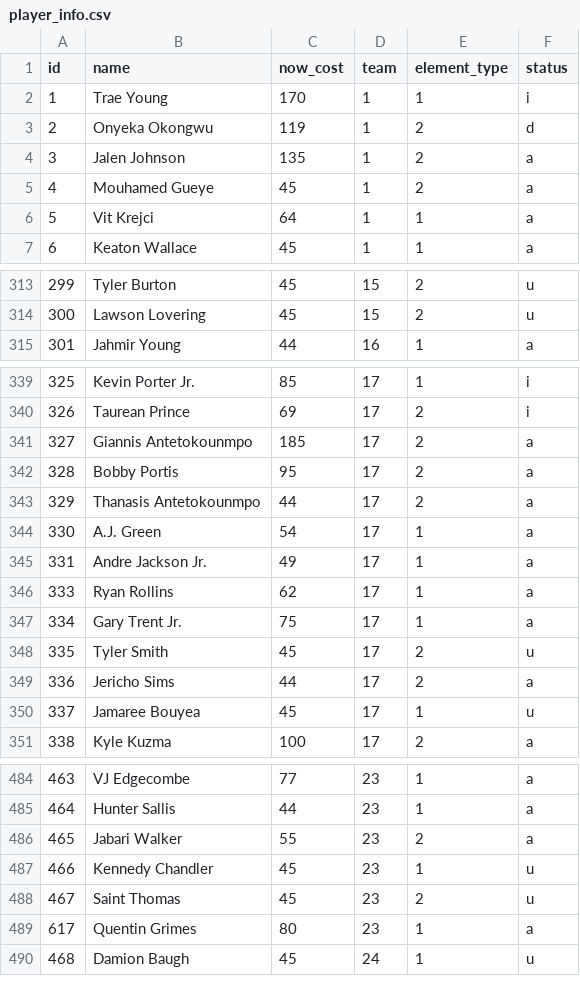
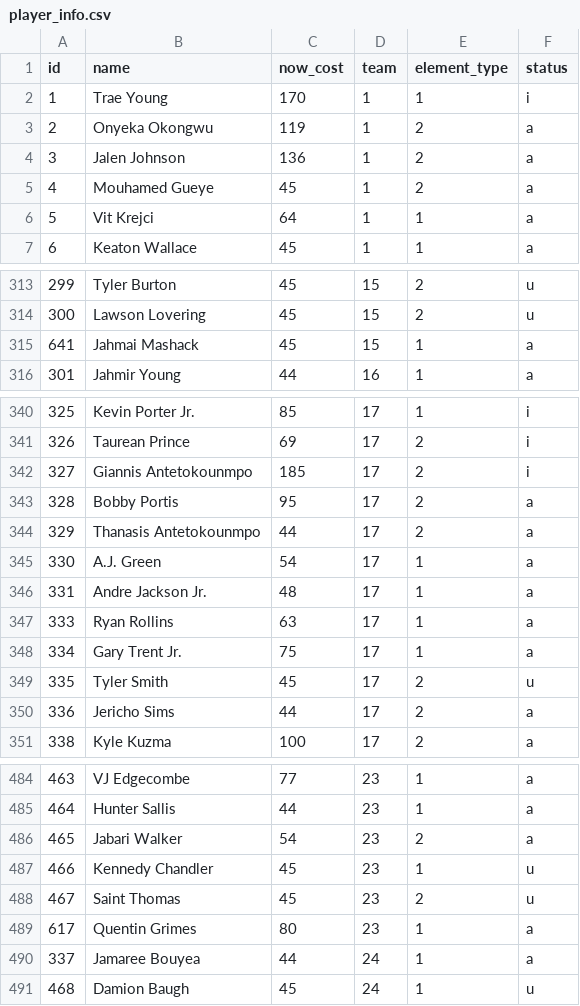
Before and after one commit to adamb2003/nba, a CSV file: data/player_info.csv, drawn as a sheet; only a part is shown, gaps mark what is left out; the diff covers the shown part only.

```diff
--- a/data/player_info.csv
+++ b/data/player_info.csv
@@ -2,4 +2,4 @@ id,name,now_cost,team,element_type,status
 1,Trae Young,170,1,1,i
-2,Onyeka Okongwu,119,1,2,d
-3,Jalen Johnson,135,1,2,a
+2,Onyeka Okongwu,119,1,2,a
+3,Jalen Johnson,136,1,2,a
 4,Mouhamed Gueye,45,1,2,a
@@ -314,2 +314,3 @@ id,name,now_cost,team,element_type,status
 300,Lawson Lovering,45,15,2,u
+641,Jahmai Mashack,45,15,1,a
 301,Jahmir Young,44,16,1,a
@@ -340,3 +341,3 @@ id,name,now_cost,team,element_type,status
 326,Taurean Prince,69,17,2,i
-327,Giannis Antetokounmpo,185,17,2,a
+327,Giannis Antetokounmpo,185,17,2,i
 328,Bobby Portis,95,17,2,a
@@ -344,4 +345,4 @@ id,name,now_cost,team,element_type,status
 330,A.J. Green,54,17,1,a
-331,Andre Jackson Jr.,49,17,1,a
-333,Ryan Rollins,62,17,1,a
+331,Andre Jackson Jr.,48,17,1,a
+333,Ryan Rollins,63,17,1,a
 334,Gary Trent Jr.,75,17,1,a
@@ -349,3 +350,2 @@ id,name,now_cost,team,element_type,status
 336,Jericho Sims,44,17,2,a
-337,Jamaree Bouyea,45,17,1,u
 338,Kyle Kuzma,100,17,2,a
@@ -485,3 +485,3 @@ id,name,now_cost,team,element_type,status
 464,Hunter Sallis,44,23,1,a
-465,Jabari Walker,55,23,2,a
+465,Jabari Walker,54,23,2,a
 466,Kennedy Chandler,45,23,1,u
@@ -489,2 +489,3 @@ id,name,now_cost,team,element_type,status
 617,Quentin Grimes,80,23,1,a
+337,Jamaree Bouyea,44,24,1,a
 468,Damion Baugh,45,24,1,u
```
Also changed, not shown: 96 edited cells elsewhere in this file, data/NBA_EV.csv, data/hashtag_season.csv, 6 other files.
